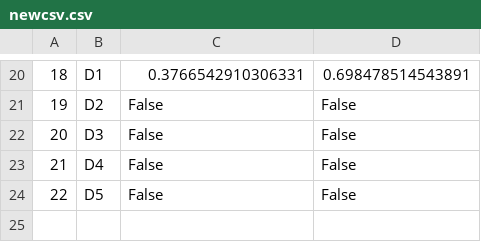
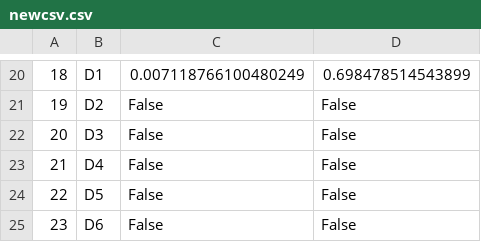
Before and after one commit to uliebal/gp_analytics, a CSV file: newcsv.csv, drawn as a sheet; only a part is shown, gaps mark what is left out; the diff covers the shown part only.

```diff
--- a/newcsv.csv
+++ b/newcsv.csv
@@ -20,2 +20,2 @@
-18,D1,0.3766542910306331,0.698478514543891
+18,D1,0.007118766100480249,0.698478514543899
 19,D2,False,False
@@ -24 +24,2 @@
 22,D5,False,False
+23,D6,False,False
```
Also changed, not shown: 31 edited cells elsewhere in this file, 5 other files.
